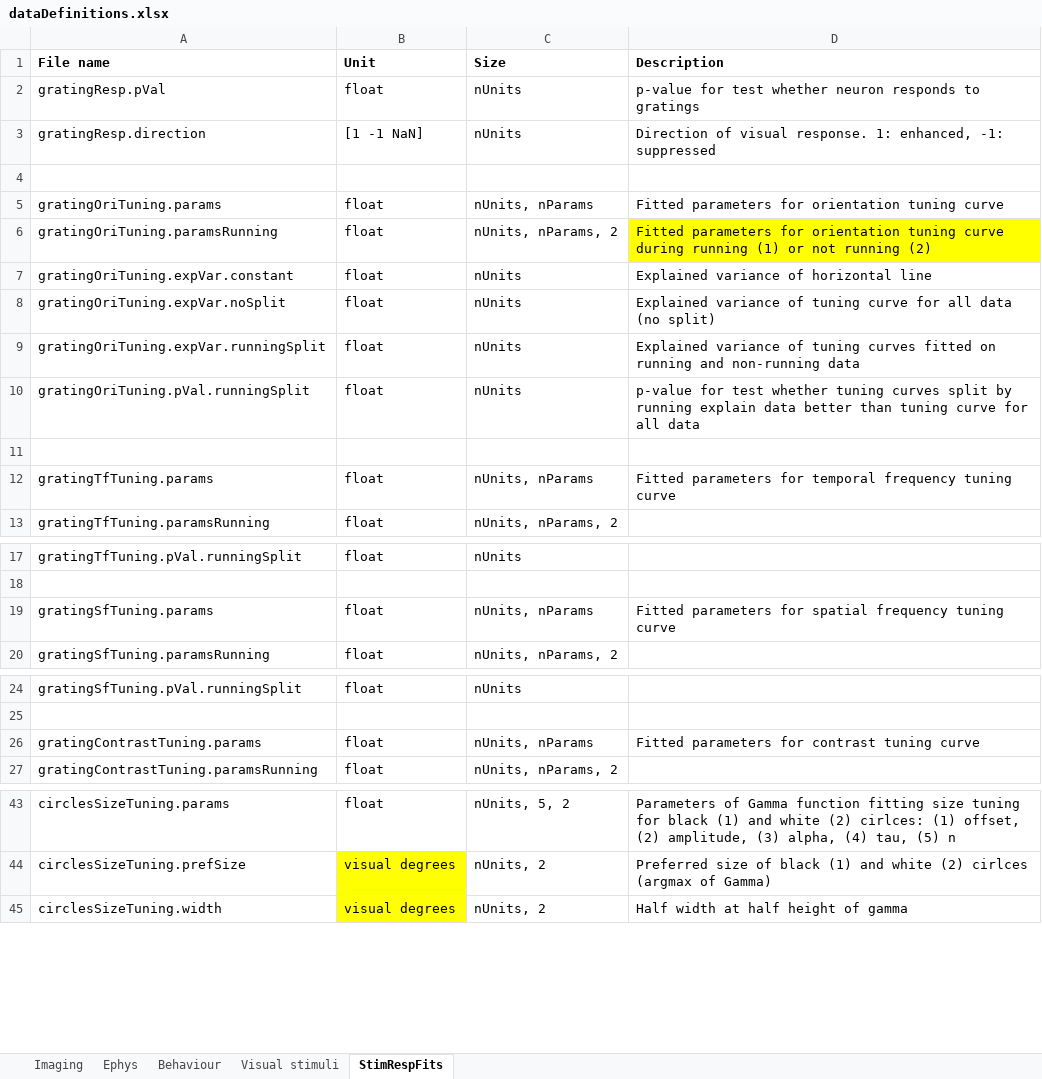
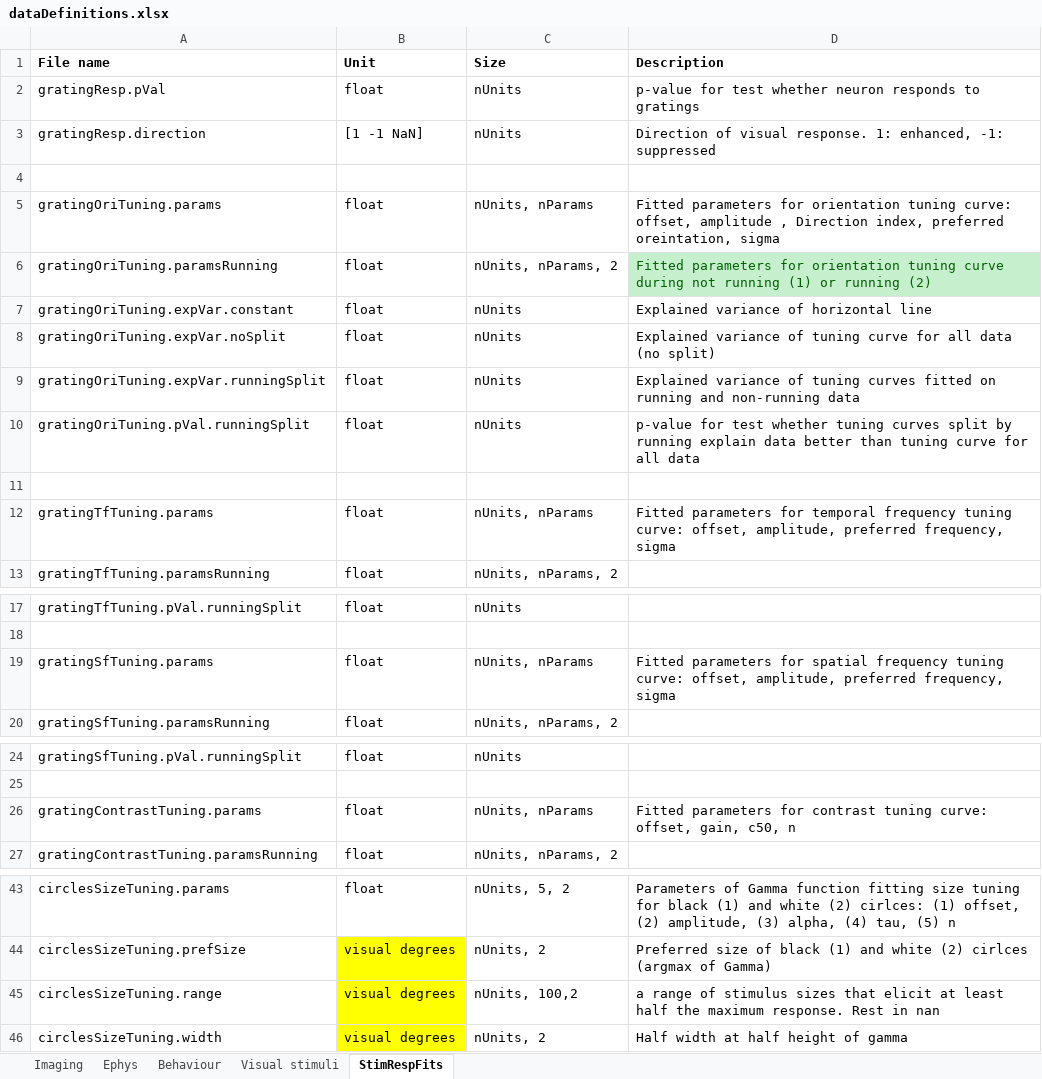
Before and after one commit to gabdrashova/Data, an Excel workbook: dataDefinitions.xlsx, sheet StimRespFits, drawn as a sheet; only a part is shown, gaps mark what is left out; values as stored, in another font and other column widths than the file's, no borders; the diff names each change by its address in the sheet, - before the commit and + after, or states it on an @@ line.

```diff
--- a/dataDefinitions.xlsx (sheet StimRespFits)
+++ b/dataDefinitions.xlsx (sheet StimRespFits)
-D5 (Description): …orientation tuning curve
+D5 (Description): …orientation tuning curve: offset, amplitude , Direction index, preferred oreintation, sigma
-D6 (Description): …curve during running (1) or not running (2)
+D6 (Description): …curve during not running (1) or running (2)
@@ D6 fill: #FFFF00 → #C6EFCE, text colour: black → #006100 @@
-D12 (Description): …frequency tuning curve
+D12 (Description): …frequency tuning curve: offset, amplitude, preferred frequency, sigma
-D19 (Description): …frequency tuning curve
+D19 (Description): …frequency tuning curve: offset, amplitude, preferred frequency, sigma
-D26 (Description): …contrast tuning curve
+D26 (Description): …contrast tuning curve: offset, gain, c50, n
+row 45: circlesSizeTuning.range | visual degrees | nUnits, 100,2 | a range of stimulus sizes that elicit at least half the maximum response. Rest in nan
```
Also changed, not shown: sheet Visual stimuli, sheet Imaging, 2 other files.
